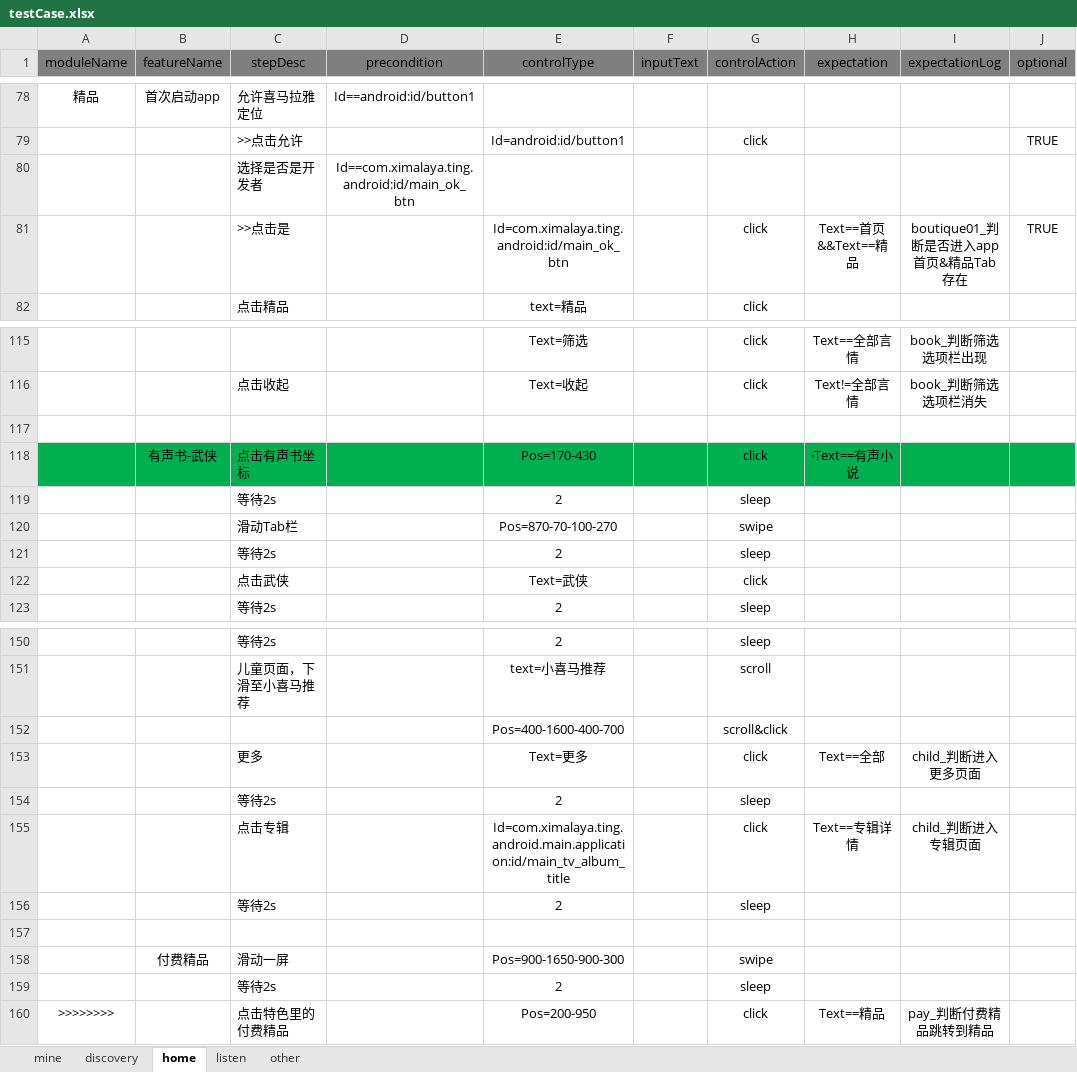
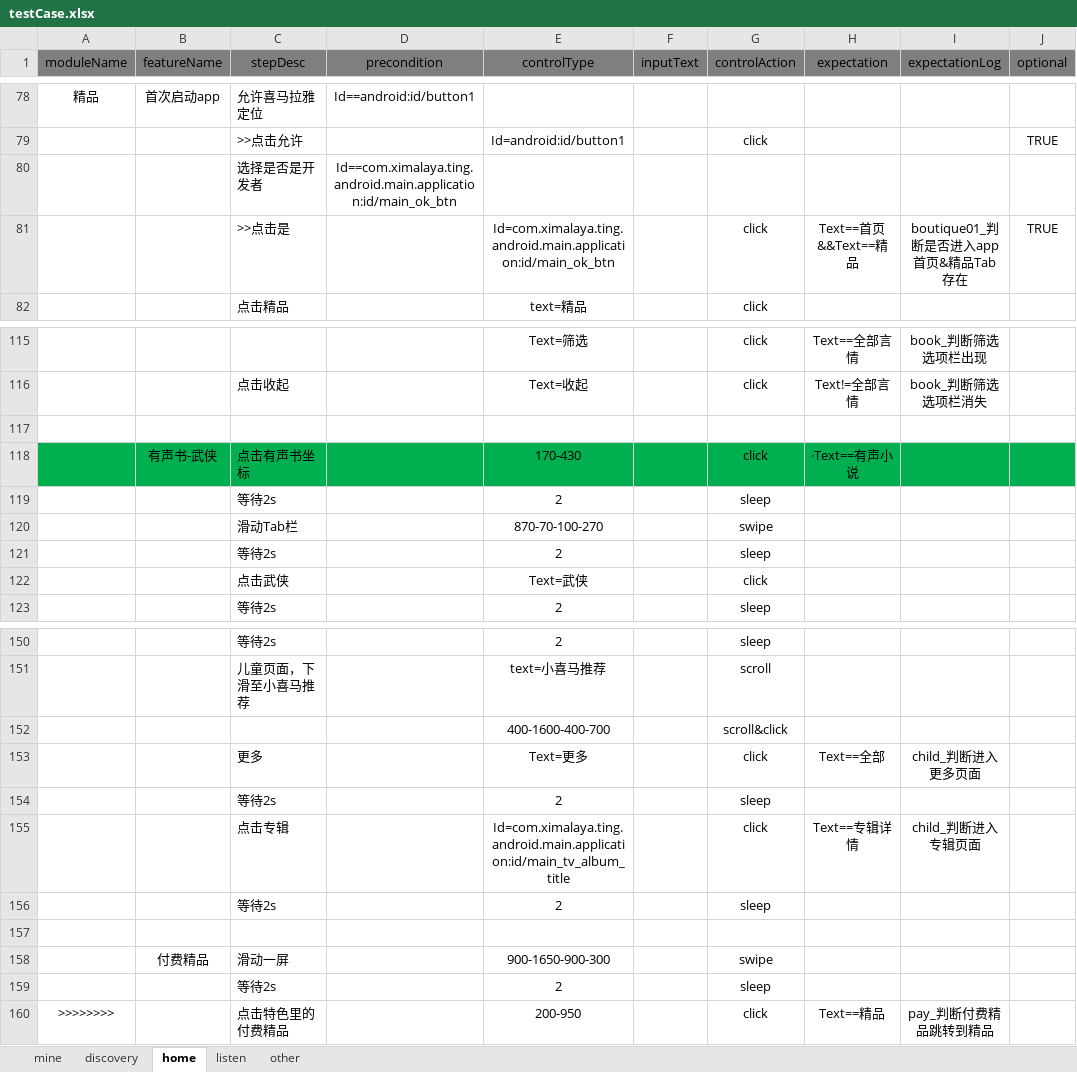
Before and after one commit to aliugenb/AutoUITest, an Excel workbook: Android/testDriver/testCase.xlsx, sheet home, drawn as a sheet; only a part is shown, gaps mark what is left out; values as stored, in another font and other column widths than the file's, no borders; the diff covers the shown part only; the diff names each change by its address in the sheet, - before the commit and + after, or states it on an @@ line.

```diff
--- a/Android/testDriver/testCase.xlsx (sheet home)
+++ b/Android/testDriver/testCase.xlsx (sheet home)
-D80 (precondition): Id==com.ximalaya.ting.android:id/main_ok_btn
+D80 (precondition): Id==com.ximalaya.ting.android.main.application:id/main_ok_btn
-E81 (controlType): Id=com.ximalaya.ting.android:id/main_ok_btn
+E81 (controlType): Id=com.ximalaya.ting.android.main.application:id/main_ok_btn
-E118 (controlType): Pos=170-430
+E118 (controlType): 170-430
-E120 (controlType): Pos=870-70-100-270
+E120 (controlType): 870-70-100-270
-E152 (controlType): Pos=400-1600-400-700
+E152 (controlType): 400-1600-400-700
-E158 (controlType): Pos=900-1650-900-300
+E158 (controlType): 900-1650-900-300
-E160 (controlType): Pos=200-950
+E160 (controlType): 200-950
```
Also changed, not shown: 9 edited cells elsewhere in this sheet, sheet discovery, sheet listen.
